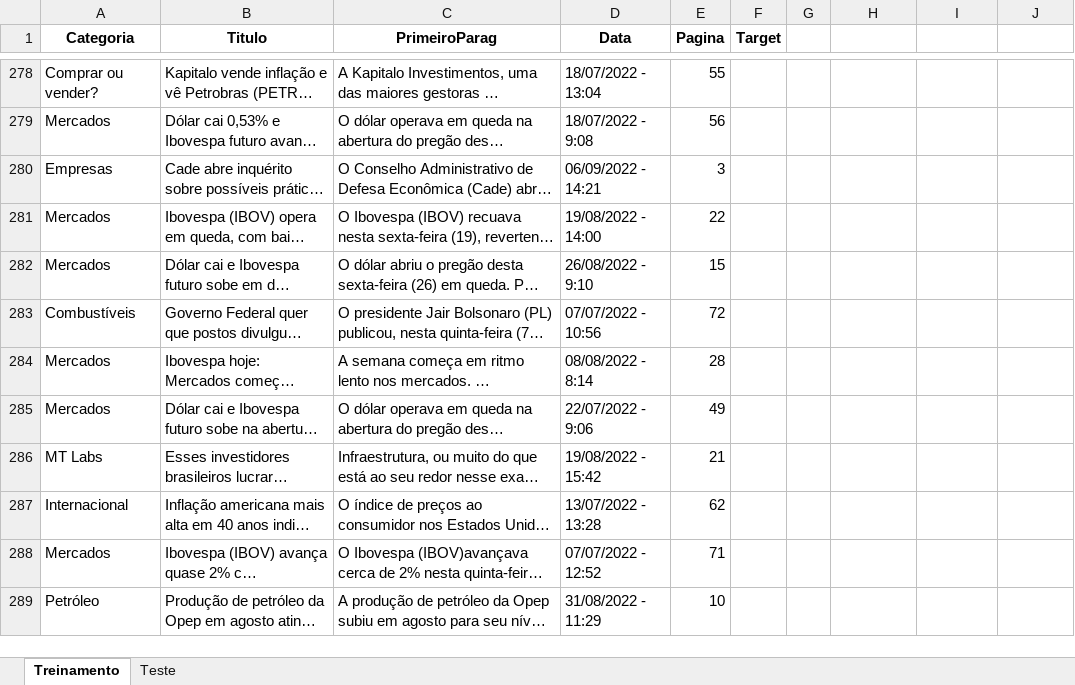
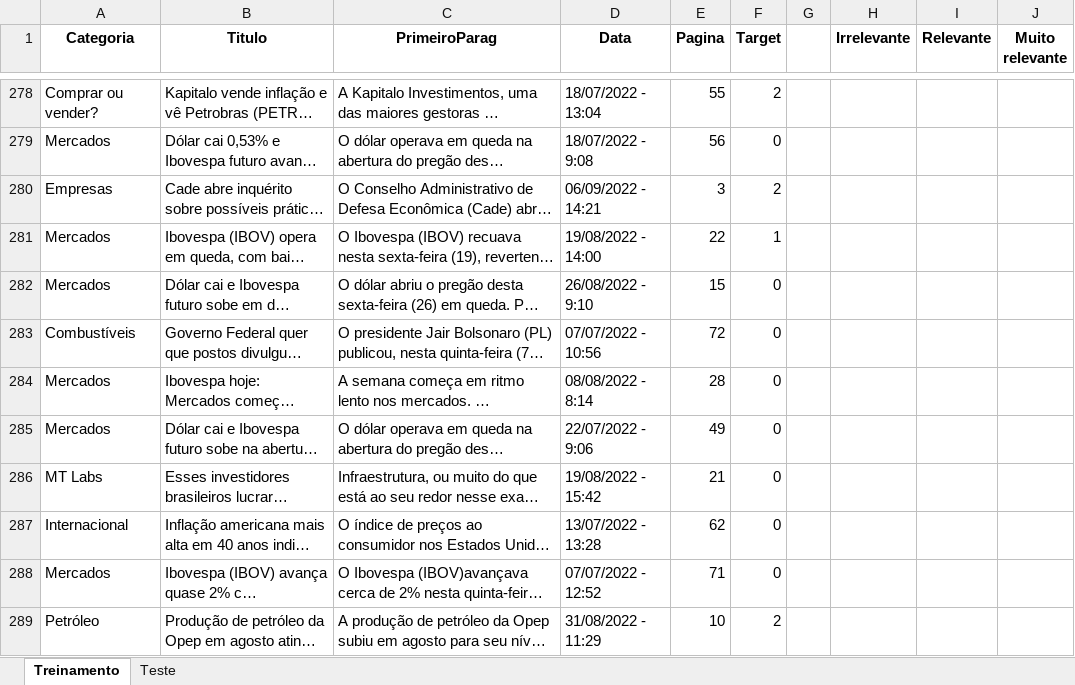
Before and after one commit to insper-classroom/22-2a-cd-p1-grupo_rodrigol5, an Excel workbook: data/dados.xlsx, sheet Treinamento, drawn as a sheet; only a part is shown, gaps mark what is left out; long unchanged cells end in …; values as stored, in another font and other column widths than the file's, no borders; the diff covers the shown part only; the diff names each change by its address in the sheet, - before the commit and + after, or states it on an @@ line.

```diff
--- a/data/dados.xlsx (sheet Treinamento)
+++ b/data/dados.xlsx (sheet Treinamento)
-H1: (empty)
+H1: Irrelevante
-I1: (empty)
+I1: Relevante
-J1: (empty)
+J1: Muito relevante
-F278 (Target): (empty)
+F278 (Target): 2
-F279 (Target): (empty)
+F279 (Target): 0
-F280 (Target): (empty)
+F280 (Target): 2
-F281 (Target): (empty)
+F281 (Target): 1
-F282:F288 (Target): (empty)
+F282:F288 (Target): 0
-F289 (Target): (empty)
+F289 (Target): 2
```
Also changed, not shown: 42 edited cells elsewhere in this sheet, sheet Teste.
